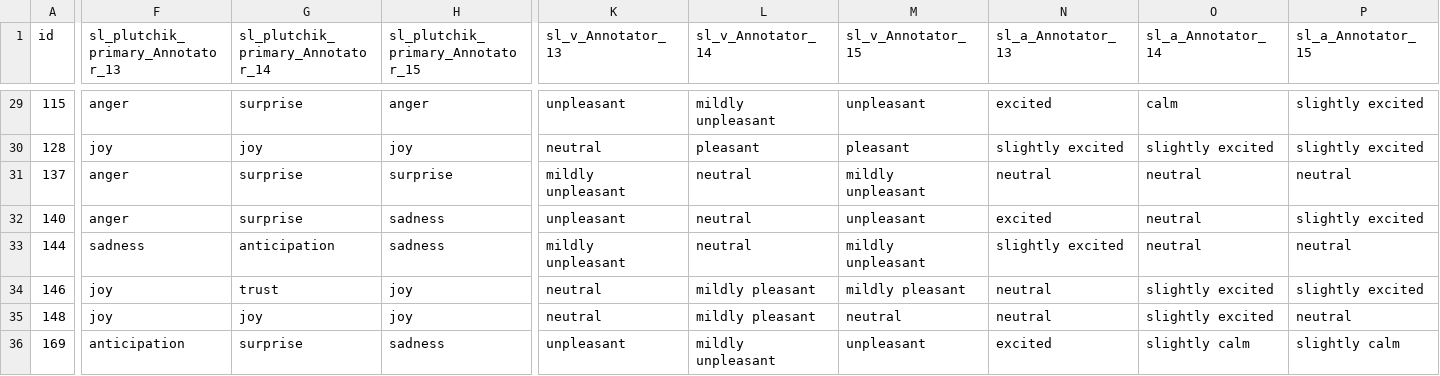
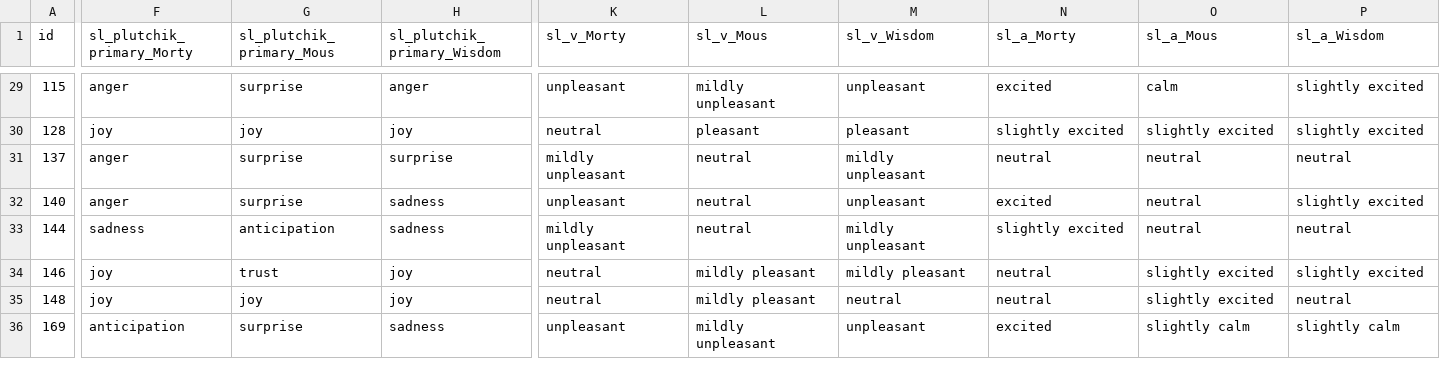
Before and after one commit to jon-chun/cei-tom-dataset-base, a CSV file: data/human-gold/data_strategic-politeness.csv, drawn as a sheet; only a part is shown, gaps mark what is left out; the diff covers the shown part only; the diff names each change by its address in the sheet, - before the commit and + after, or states it on an @@ line.

```diff
--- a/data/human-gold/data_strategic-politeness.csv
+++ b/data/human-gold/data_strategic-politeness.csv
-F1: sl_plutchik_primary_Annotator_13
+F1: sl_plutchik_primary_Morty
-G1: sl_plutchik_primary_Annotator_14
+G1: sl_plutchik_primary_Mous
-H1: sl_plutchik_primary_Annotator_15
+H1: sl_plutchik_primary_Wisdom
-K1: sl_v_Annotator_13
+K1: sl_v_Morty
-L1: sl_v_Annotator_14
+L1: sl_v_Mous
-M1: sl_v_Annotator_15
+M1: sl_v_Wisdom
-N1: sl_a_Annotator_13
+N1: sl_a_Morty
-O1: sl_a_Annotator_14
+O1: sl_a_Mous
-P1: sl_a_Annotator_15
+P1: sl_a_Wisdom
```
Also changed, not shown: 16 edited cells elsewhere in this file, data/human-gold/data_deflection-misdirection.csv, data/human-gold/data_mixed-signals.csv, 3 other files.
